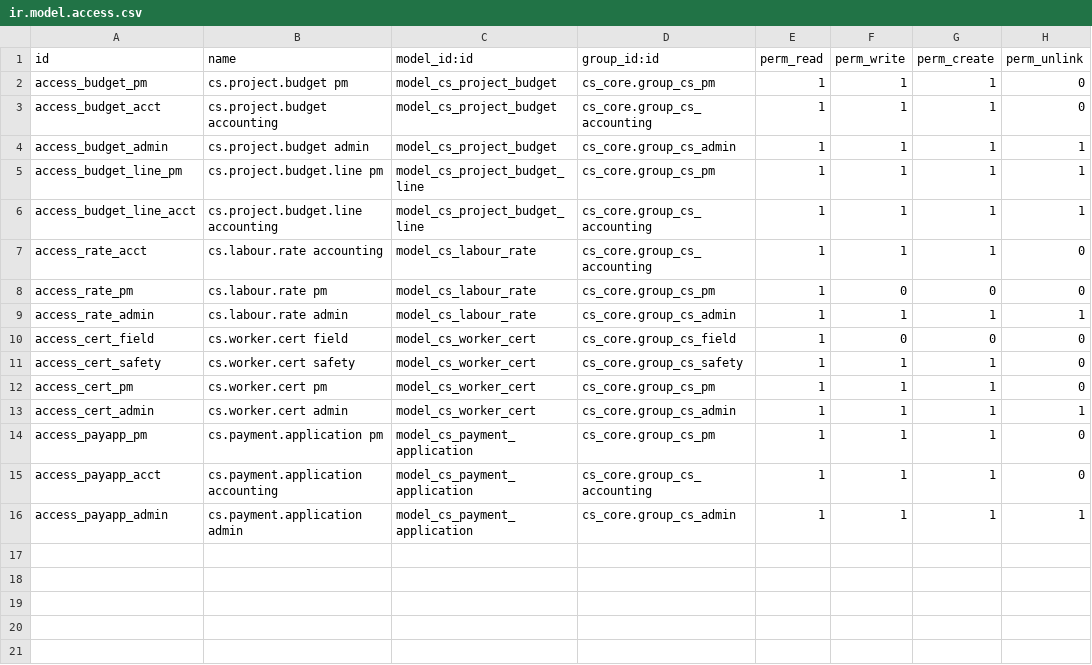
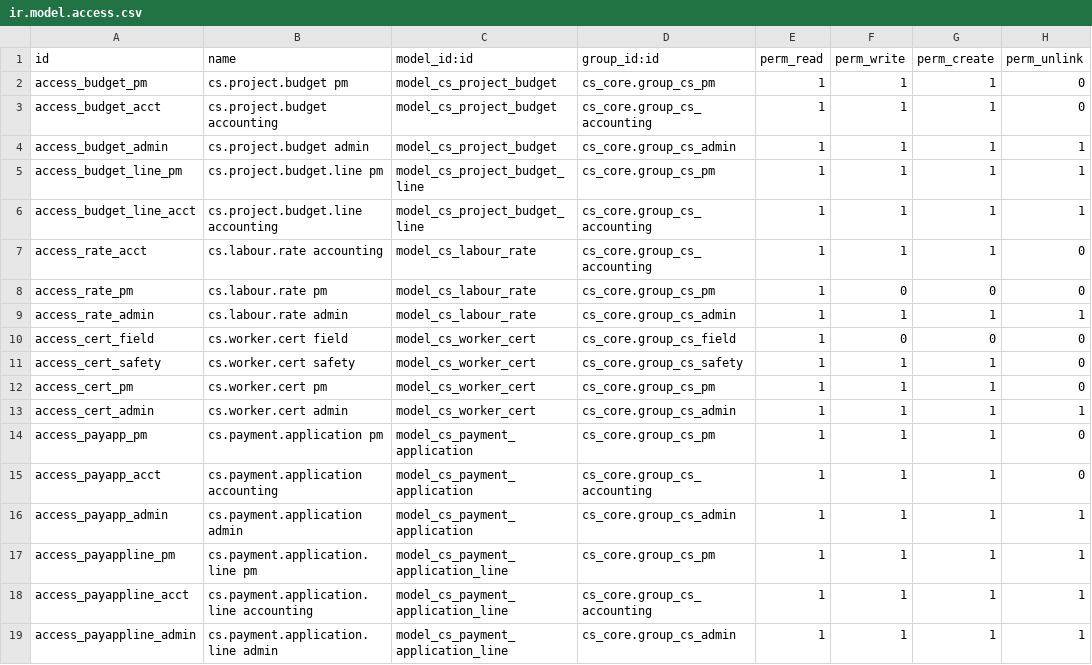
Before and after one commit to dariusakbari/addons, a CSV file: cs_commercial/security/ir.model.access.csv, drawn as a sheet; the diff names each change by its address in the sheet, - before the commit and + after, or states it on an @@ line.

```diff
--- a/cs_commercial/security/ir.model.access.csv
+++ b/cs_commercial/security/ir.model.access.csv
+row 17: access_payappline_pm | cs.payment.application.line pm | model_cs_payment_application_line | cs_core.group_cs_pm | 1 | 1 | 1 | 1
+row 18: access_payappline_acct | cs.payment.application.line accounting | model_cs_payment_application_line | cs_core.group_cs_accounting | 1 | 1 | 1 | 1
+row 19: access_payappline_admin | cs.payment.application.line admin | model_cs_payment_application_line | cs_core.group_cs_admin | 1 | 1 | 1 | 1
```
Also changed, not shown: 4 other files.
